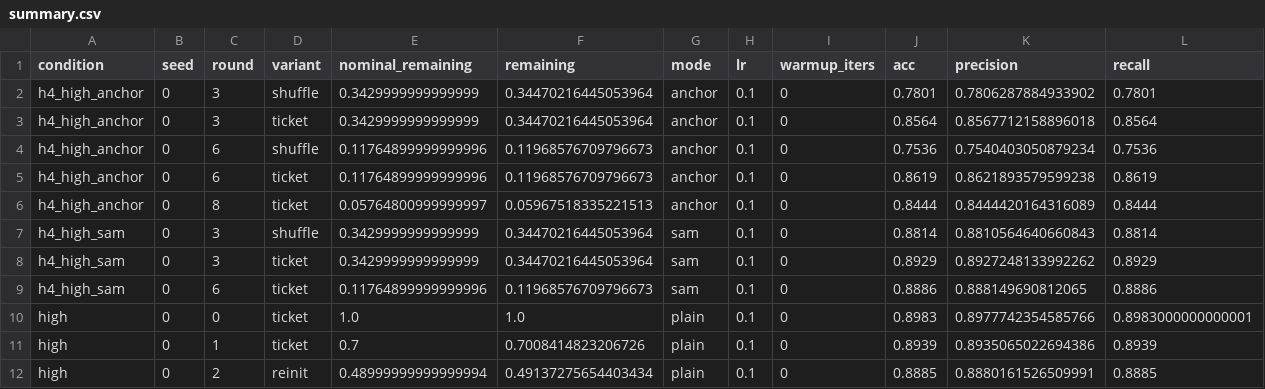
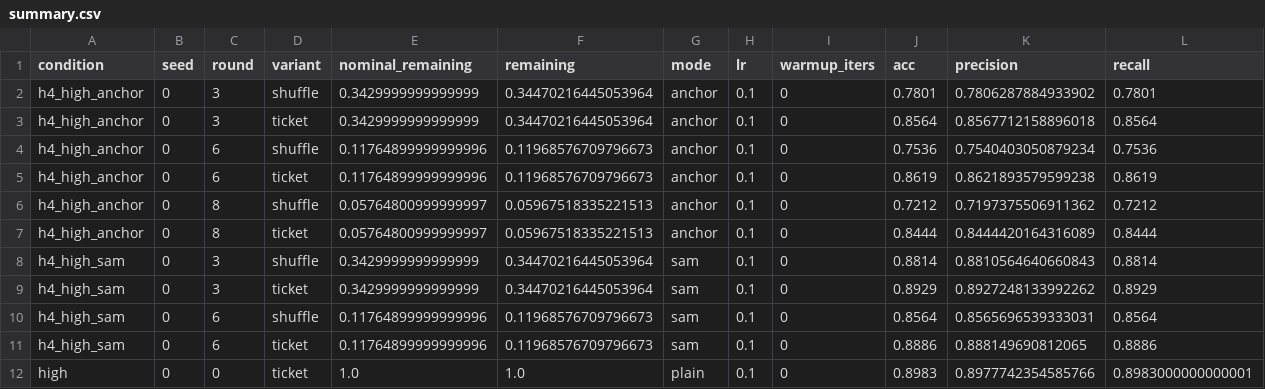
Before and after one commit to kneat2448/LTH-ML-final, a CSV file: results/summary.csv, drawn as a sheet; only a part is shown; the shorter side is filled out with more unchanged rows; rows hold the shown columns only; the diff names each change by its address in the sheet, - before the commit and + after, or states it on an @@ line.

```diff
--- a/results/summary.csv
+++ b/results/summary.csv
+row 6: h4_high_anchor | 0 | 8 | shuffle | 0.05764800999999997 | 0.05967518335221513 | anchor | 0.1 | 0 | 0.7212 | 0.7197375506911362 | 0.7212
+row 10: h4_high_sam | 0 | 6 | shuffle | 0.11764899999999996 | 0.11968576709796673 | sam | 0.1 | 0 | 0.8564 | 0.8565696539333031 | 0.8564
```
Also changed, not shown: results/ticket_advantage.csv, 2 other files.
